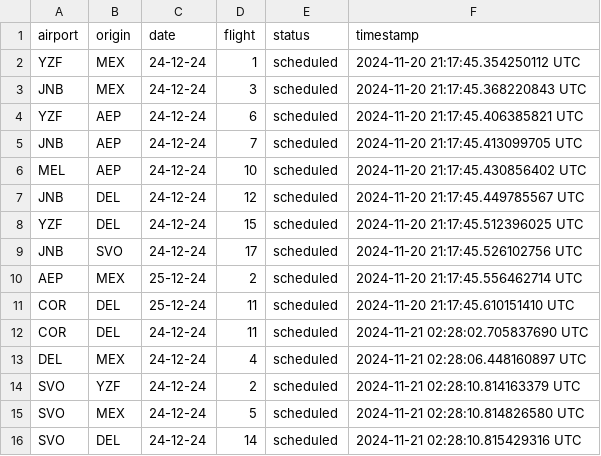
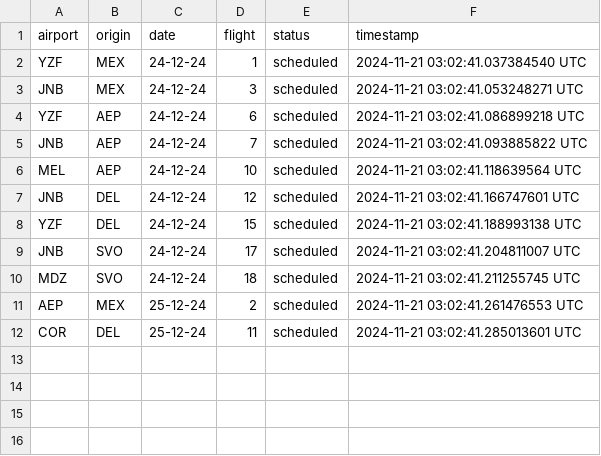
Before and after one commit to Jmenechian/Cassandra-Like-DB, a CSV file: src/tables/destination_6.csv, drawn as a sheet.

```diff
--- a/src/tables/destination_6.csv
+++ b/src/tables/destination_6.csv
@@ -1,16 +1,12 @@
 airport,origin,date,flight,status,timestamp
-YZF,MEX,24-12-24,1,scheduled,2024-11-20 21:17:45.354250112 UTC
-JNB,MEX,24-12-24,3,scheduled,2024-11-20 21:17:45.368220843 UTC
-YZF,AEP,24-12-24,6,scheduled,2024-11-20 21:17:45.406385821 UTC
-JNB,AEP,24-12-24,7,scheduled,2024-11-20 21:17:45.413099705 UTC
-MEL,AEP,24-12-24,10,scheduled,2024-11-20 21:17:45.430856402 UTC
-JNB,DEL,24-12-24,12,scheduled,2024-11-20 21:17:45.449785567 UTC
-YZF,DEL,24-12-24,15,scheduled,2024-11-20 21:17:45.512396025 UTC
-JNB,SVO,24-12-24,17,scheduled,2024-11-20 21:17:45.526102756 UTC
-AEP,MEX,25-12-24,2,scheduled,2024-11-20 21:17:45.556462714 UTC
-COR,DEL,25-12-24,11,scheduled,2024-11-20 21:17:45.610151410 UTC
-COR,DEL,24-12-24,11,scheduled,2024-11-21 02:28:02.705837690 UTC
-DEL,MEX,24-12-24,4,scheduled,2024-11-21 02:28:06.448160897 UTC
-SVO,YZF,24-12-24,2,scheduled,2024-11-21 02:28:10.814163379 UTC
-SVO,MEX,24-12-24,5,scheduled,2024-11-21 02:28:10.814826580 UTC
-SVO,DEL,24-12-24,14,scheduled,2024-11-21 02:28:10.815429316 UTC
+YZF,MEX,24-12-24,1,scheduled,2024-11-21 03:02:41.037384540 UTC
+JNB,MEX,24-12-24,3,scheduled,2024-11-21 03:02:41.053248271 UTC
+YZF,AEP,24-12-24,6,scheduled,2024-11-21 03:02:41.086899218 UTC
+JNB,AEP,24-12-24,7,scheduled,2024-11-21 03:02:41.093885822 UTC
+MEL,AEP,24-12-24,10,scheduled,2024-11-21 03:02:41.118639564 UTC
+JNB,DEL,24-12-24,12,scheduled,2024-11-21 03:02:41.166747601 UTC
+YZF,DEL,24-12-24,15,scheduled,2024-11-21 03:02:41.188993138 UTC
+JNB,SVO,24-12-24,17,scheduled,2024-11-21 03:02:41.204811007 UTC
+MDZ,SVO,24-12-24,18,scheduled,2024-11-21 03:02:41.211255745 UTC
+AEP,MEX,25-12-24,2,scheduled,2024-11-21 03:02:41.261476553 UTC
+COR,DEL,25-12-24,11,scheduled,2024-11-21 03:02:41.285013601 UTC
```
Also changed, not shown: src/tables/destination_1.csv, src/tables/origin_1.csv, 15 other files.
